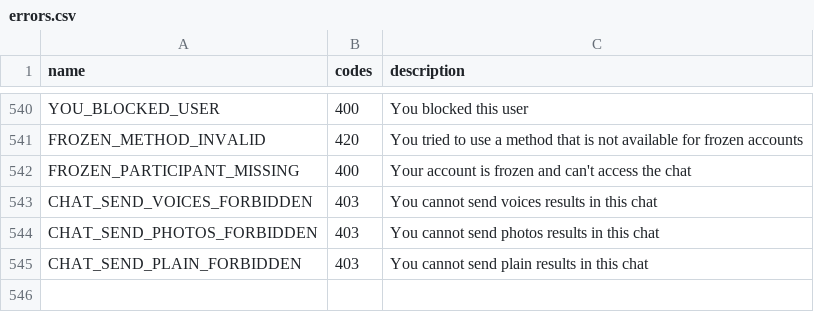
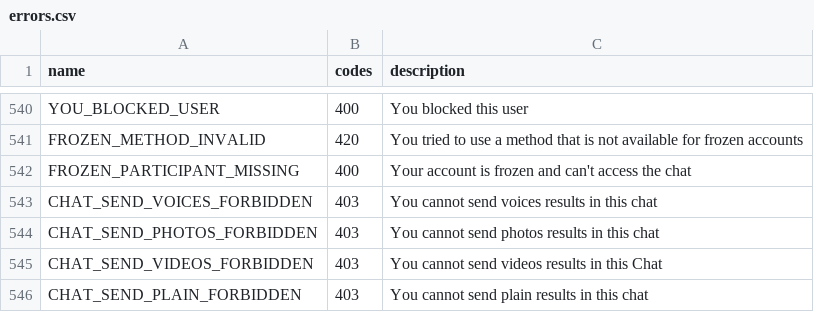
Before and after one commit to lanowde/telethon, a CSV file: telethon_generator/data/errors.csv, drawn as a sheet; only a part is shown, gaps mark what is left out; the diff names each change by its address in the sheet, - before the commit and + after, or states it on an @@ line.

```diff
--- a/telethon_generator/data/errors.csv
+++ b/telethon_generator/data/errors.csv
+row 545: CHAT_SEND_VIDEOS_FORBIDDEN | 403 | You cannot send videos results in this Chat
```
Also changed, not shown: 7 other files.
